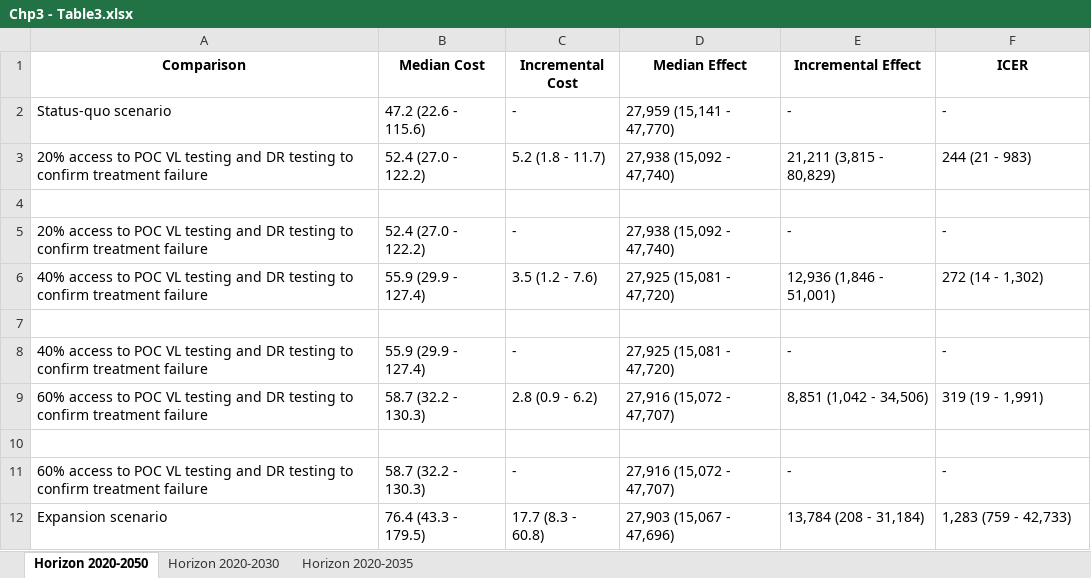
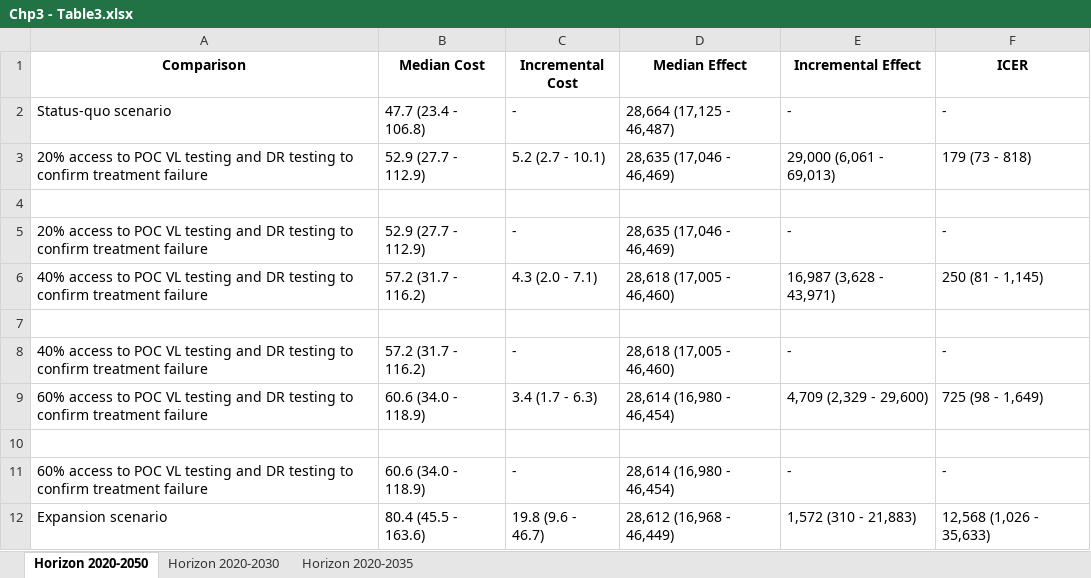
Before and after one commit to The-Kirby-Institute/PNG-Transmission-Model, an Excel workbook: output/Chp3_tables/Chp3 - Table3.xlsx, sheet Horizon 2020-2050, drawn as a sheet; values as stored, in another font and other column widths than the file's, no borders; the diff names each change by its address in the sheet, - before the commit and + after, or states it on an @@ line.

```diff
--- a/output/Chp3_tables/Chp3 - Table3.xlsx (sheet Horizon 2020-2050)
+++ b/output/Chp3_tables/Chp3 - Table3.xlsx (sheet Horizon 2020-2050)
-B2 (Median Cost): 47.2 (22.6 - 115.6)
+B2 (Median Cost): 47.7 (23.4 - 106.8)
-D2 (Median Effect): 27,959 (15,141 - 47,770)
+D2 (Median Effect): 28,664 (17,125 - 46,487)
-B3 (Median Cost): 52.4 (27.0 - 122.2)
+B3 (Median Cost): 52.9 (27.7 - 112.9)
-C3 (Incremental Cost): 5.2 (1.8 - 11.7)
+C3 (Incremental Cost): 5.2 (2.7 - 10.1)
-D3 (Median Effect): 27,938 (15,092 - 47,740)
+D3 (Median Effect): 28,635 (17,046 - 46,469)
-E3 (Incremental Effect): 21,211 (3,815 - 80,829)
+E3 (Incremental Effect): 29,000 (6,061 - 69,013)
-F3 (ICER): 244 (21 - 983)
+F3 (ICER): 179 (73 - 818)
-B5 (Median Cost): 52.4 (27.0 - 122.2)
+B5 (Median Cost): 52.9 (27.7 - 112.9)
-D5 (Median Effect): 27,938 (15,092 - 47,740)
+D5 (Median Effect): 28,635 (17,046 - 46,469)
-B6 (Median Cost): 55.9 (29.9 - 127.4)
+B6 (Median Cost): 57.2 (31.7 - 116.2)
-C6 (Incremental Cost): 3.5 (1.2 - 7.6)
+C6 (Incremental Cost): 4.3 (2.0 - 7.1)
-D6 (Median Effect): 27,925 (15,081 - 47,720)
+D6 (Median Effect): 28,618 (17,005 - 46,460)
-E6 (Incremental Effect): 12,936 (1,846 - 51,001)
+E6 (Incremental Effect): 16,987 (3,628 - 43,971)
-F6 (ICER): 272 (14 - 1,302)
+F6 (ICER): 250 (81 - 1,145)
-B8 (Median Cost): 55.9 (29.9 - 127.4)
+B8 (Median Cost): 57.2 (31.7 - 116.2)
-D8 (Median Effect): 27,925 (15,081 - 47,720)
+D8 (Median Effect): 28,618 (17,005 - 46,460)
-B9 (Median Cost): 58.7 (32.2 - 130.3)
+B9 (Median Cost): 60.6 (34.0 - 118.9)
-C9 (Incremental Cost): 2.8 (0.9 - 6.2)
+C9 (Incremental Cost): 3.4 (1.7 - 6.3)
-D9 (Median Effect): 27,916 (15,072 - 47,707)
+D9 (Median Effect): 28,614 (16,980 - 46,454)
-E9 (Incremental Effect): 8,851 (1,042 - 34,506)
+E9 (Incremental Effect): 4,709 (2,329 - 29,600)
-F9 (ICER): 319 (19 - 1,991)
+F9 (ICER): 725 (98 - 1,649)
-B11 (Median Cost): 58.7 (32.2 - 130.3)
+B11 (Median Cost): 60.6 (34.0 - 118.9)
-D11 (Median Effect): 27,916 (15,072 - 47,707)
+D11 (Median Effect): 28,614 (16,980 - 46,454)
-B12 (Median Cost): 76.4 (43.3 - 179.5)
+B12 (Median Cost): 80.4 (45.5 - 163.6)
-C12 (Incremental Cost): 17.7 (8.3 - 60.8)
+C12 (Incremental Cost): 19.8 (9.6 - 46.7)
-D12 (Median Effect): 27,903 (15,067 - 47,696)
+D12 (Median Effect): 28,612 (16,968 - 46,449)
-E12 (Incremental Effect): 13,784 (208 - 31,184)
+E12 (Incremental Effect): 1,572 (310 - 21,883)
-F12 (ICER): 1,283 (759 - 42,733)
+F12 (ICER): 12,568 (1,026 - 35,633)
```
Also changed, not shown: sheet Horizon 2020-2035, sheet Horizon 2020-2030, output/Chp3_tables/Chp3 - Table1.xlsx, output/Chp3_tables/Chp3 - Table2.xlsx.
